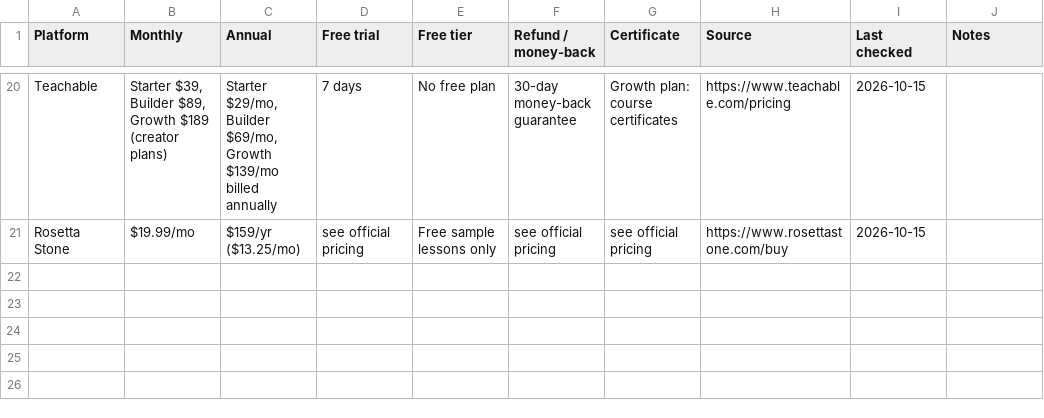
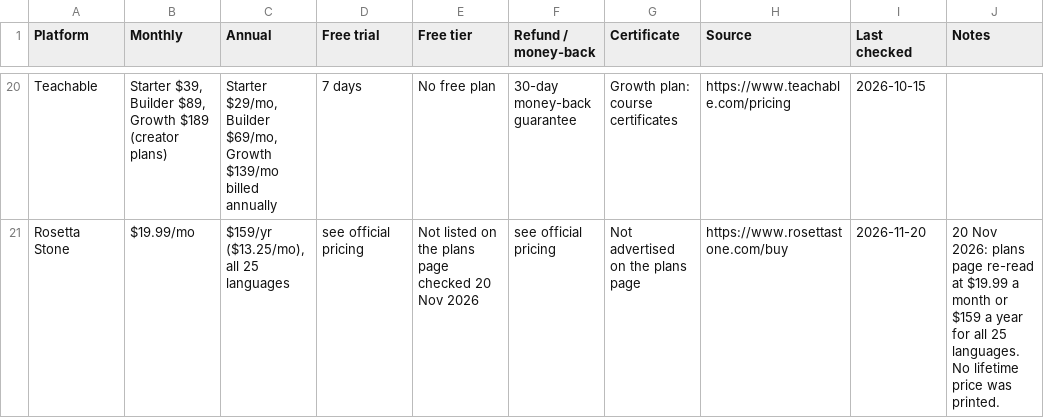
Before and after one commit to joshuaofisrael/course-review-site, a CSV file: pricing-tracker/coursegauge-pricing-tracker.csv, drawn as a sheet; only a part is shown, gaps mark what is left out; the diff covers the shown part only; the diff names each change by its address in the sheet, - before the commit and + after, or states it on an @@ line.

Commit message:
Refresh Babbel, Brilliant and four thin course reviews (20 Nov 2026)
Official pages were re-read on 20 Nov 2026. Babbel, Brilliant, Udacity, Rosetta Stone, Alison and FutureLearn now cite what those pages actually showed, including prices that could not be reconfirmed.

```diff
--- a/pricing-tracker/coursegauge-pricing-tracker.csv
+++ b/pricing-tracker/coursegauge-pricing-tracker.csv
-C21 (Annual): $159/yr ($13.25/mo)
+C21 (Annual): $159/yr ($13.25/mo), all 25 languages
-E21 (Free tier): Free sample lessons only
+E21 (Free tier): Not listed on the plans page checked 20 Nov 2026
-G21 (Certificate): see official pricing
+G21 (Certificate): Not advertised on the plans page
-I21 (Last checked): 2026-10-15
+I21 (Last checked): 2026-11-20
-J21 (Notes): (empty)
+J21 (Notes): 20 Nov 2026: plans page re-read at $19.99 a month or $159 a year for all 25 languages. No lifetime price was printed.
```
Also changed, not shown: 30 edited cells elsewhere in this file, subscription-calculator/coursegauge-annual-vs-monthly.csv, 25 other files.
